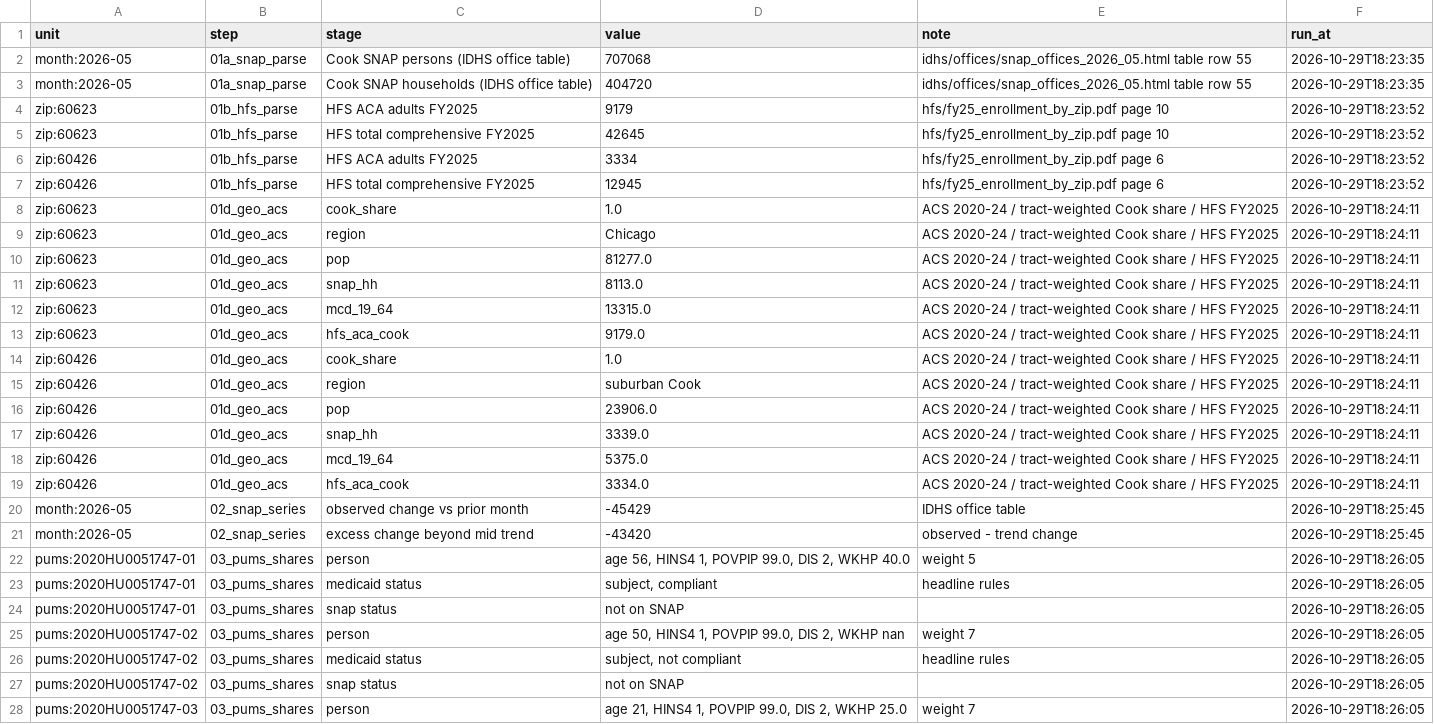
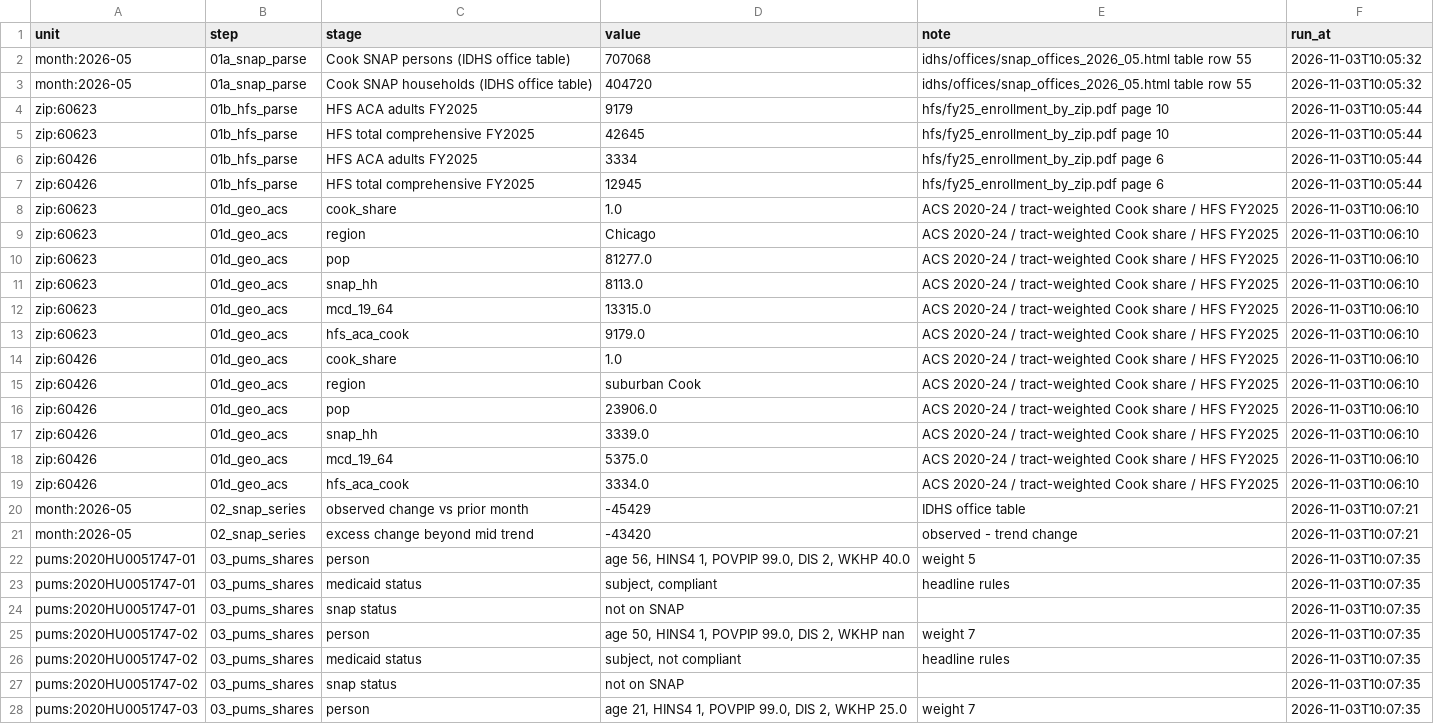
Before and after one commit to Rushikeshay/hr1-cook-il, a CSV file: output/trace/trace_log.csv, drawn as a sheet; only a part is shown; the diff covers the shown part only; the diff names each change by its address in the sheet, - before the commit and + after, or states it on an @@ line.

```diff
--- a/output/trace/trace_log.csv
+++ b/output/trace/trace_log.csv
-F2:F3 (run_at): 2026-10-29T18:23:35
+F2:F3 (run_at): 2026-11-03T10:05:32
-F4:F7 (run_at): 2026-10-29T18:23:52
+F4:F7 (run_at): 2026-11-03T10:05:44
-F8:F19 (run_at): 2026-10-29T18:24:11
+F8:F19 (run_at): 2026-11-03T10:06:10
-F20:F21 (run_at): 2026-10-29T18:25:45
+F20:F21 (run_at): 2026-11-03T10:07:21
-F22:F28 (run_at): 2026-10-29T18:26:05
+F22:F28 (run_at): 2026-11-03T10:07:35
```
Also changed, not shown: 16 edited cells elsewhere in this file, 18 other files.
